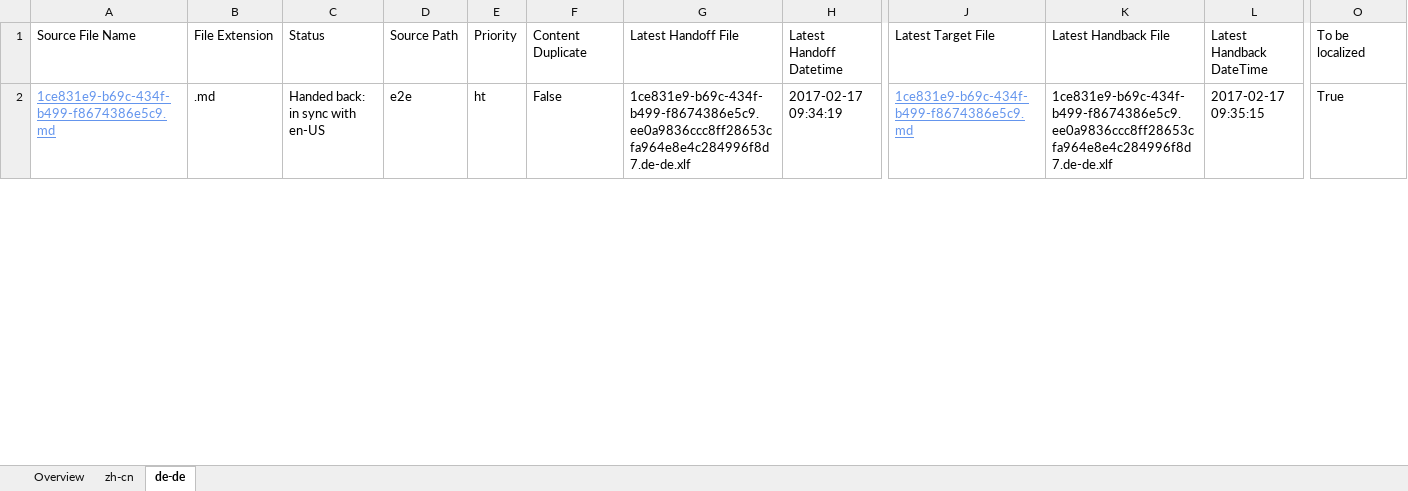
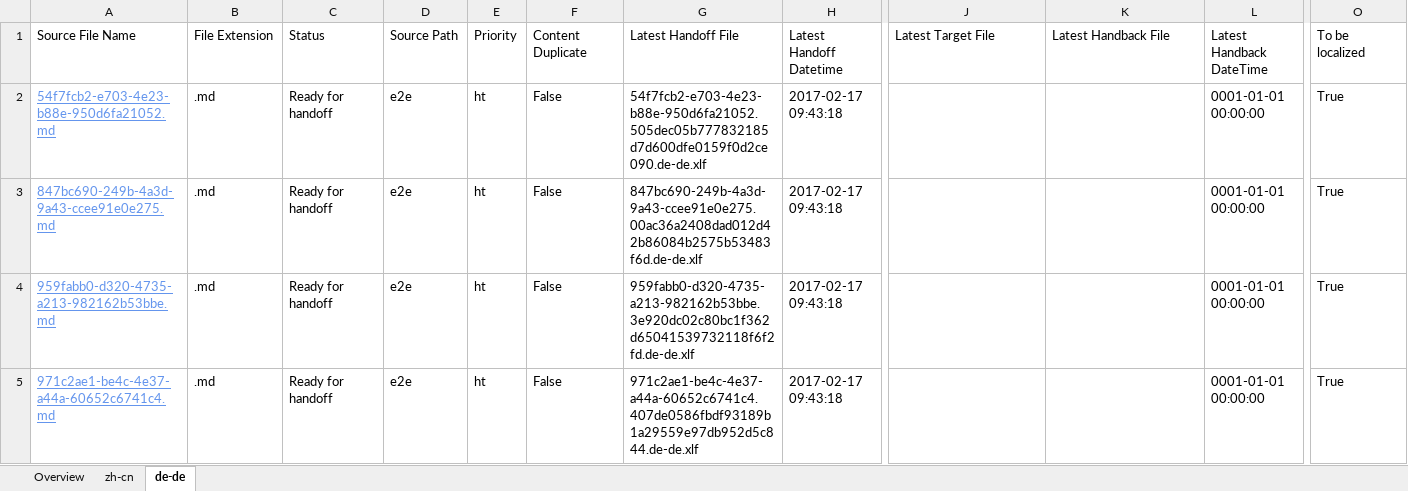
Before and after one commit to OpenLocalizationTestOrg/ol-test4-handback, an Excel workbook: ol-handback/OpenLocalizationTestOrg/ol-test0/xinjiang/localization-status.xlsx, sheet de-de, drawn as a sheet; only a part is shown, gaps mark what is left out; values as stored, in another font and other column widths than the file's, no borders; table styles not drawn; addresses are those after the commit; rows hold the shown columns only; the diff covers the shown part only; the diff names each change by its address in the sheet, - before the commit and + after, or states it on an @@ line.

Commit message:
Generate Report for Handoff

```diff
--- a/ol-handback/OpenLocalizationTestOrg/ol-test0/xinjiang/localization-status.xlsx (sheet de-de)
+++ b/ol-handback/OpenLocalizationTestOrg/ol-test0/xinjiang/localization-status.xlsx (sheet de-de)
+row 2: 54f7fcb2-e703-4e23-b88e-950d6fa21052.md | .md | Ready for handoff | e2e | ht | False | 54f7fcb2-e703-4e23-b88e-950d6fa21052.505dec05b777832185d7d600dfe0159f0d2ce090.de-de.xlf | 2017-02-17 09:43:18 |  |  | 0001-01-01 00:00:00 | True
-A3: 1ce831e9-b69c-434f-b499-f8674386e5c9.md
+A3: 847bc690-249b-4a3d-9a43-ccee91e0e275.md
-C3: Handed back: in sync with en-US
+C3: Ready for handoff
-G3: 1ce831e9-b69c-434f-b499-f8674386e5c9.ee0a9836ccc8ff28653cfa964e8e4c284996f8d7.de-de.xlf
+G3: 847bc690-249b-4a3d-9a43-ccee91e0e275.00ac36a2408dad012d42b86084b2575b53483f6d.de-de.xlf
-H3: 2017-02-17 09:34:19
+H3: 2017-02-17 09:43:18
-J3: 1ce831e9-b69c-434f-b499-f8674386e5c9.md
+J3: (empty)
-K3: 1ce831e9-b69c-434f-b499-f8674386e5c9.ee0a9836ccc8ff28653cfa964e8e4c284996f8d7.de-de.xlf
+K3: (empty)
-L3: 2017-02-17 09:35:15
+L3: 0001-01-01 00:00:00
+row 4: 959fabb0-d320-4735-a213-982162b53bbe.md | .md | Ready for handoff | e2e | ht | False | 959fabb0-d320-4735-a213-982162b53bbe.3e920dc02c80bc1f362d65041539732118f6f2fd.de-de.xlf | 2017-02-17 09:43:18 |  |  | 0001-01-01 00:00:00 | True
+row 5: 971c2ae1-be4c-4e37-a44a-60652c6741c4.md | .md | Ready for handoff | e2e | ht | False | 971c2ae1-be4c-4e37-a44a-60652c6741c4.407de0586fbdf93189b1a29559e97db952d5c844.de-de.xlf | 2017-02-17 09:43:18 |  |  | 0001-01-01 00:00:00 | True
```
Also changed, not shown: 21 edited cells elsewhere in this sheet, sheet zh-cn, sheet Overview.
